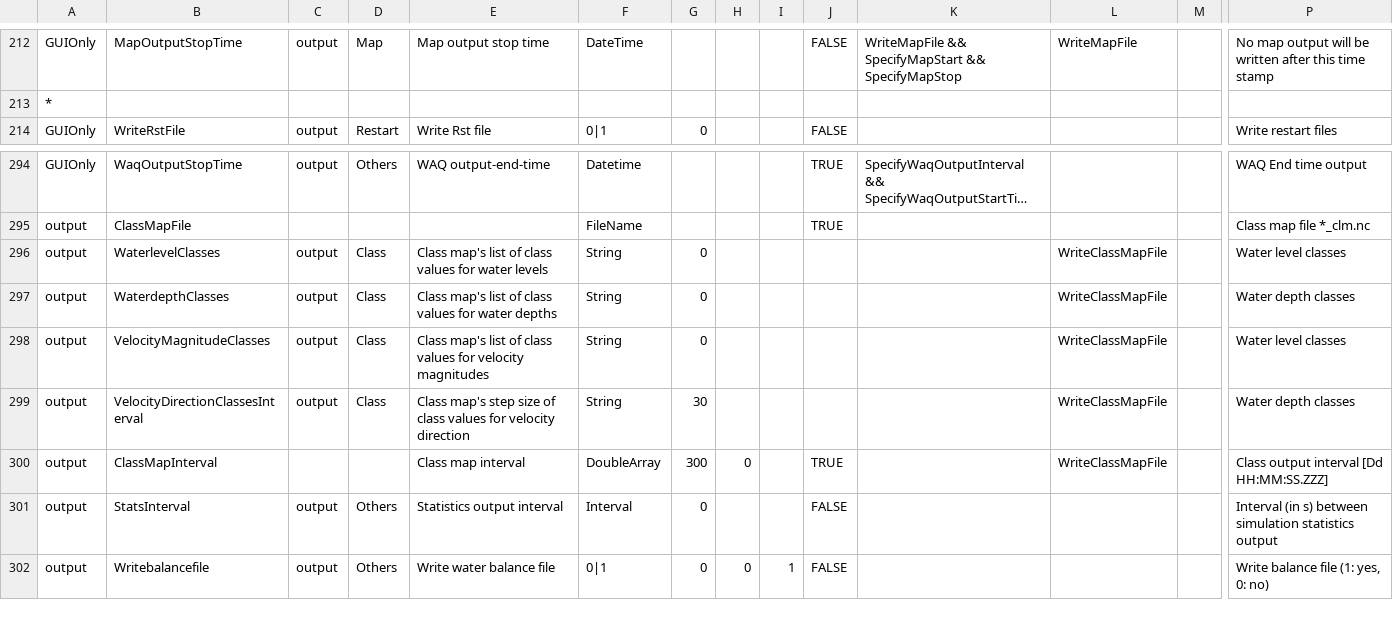
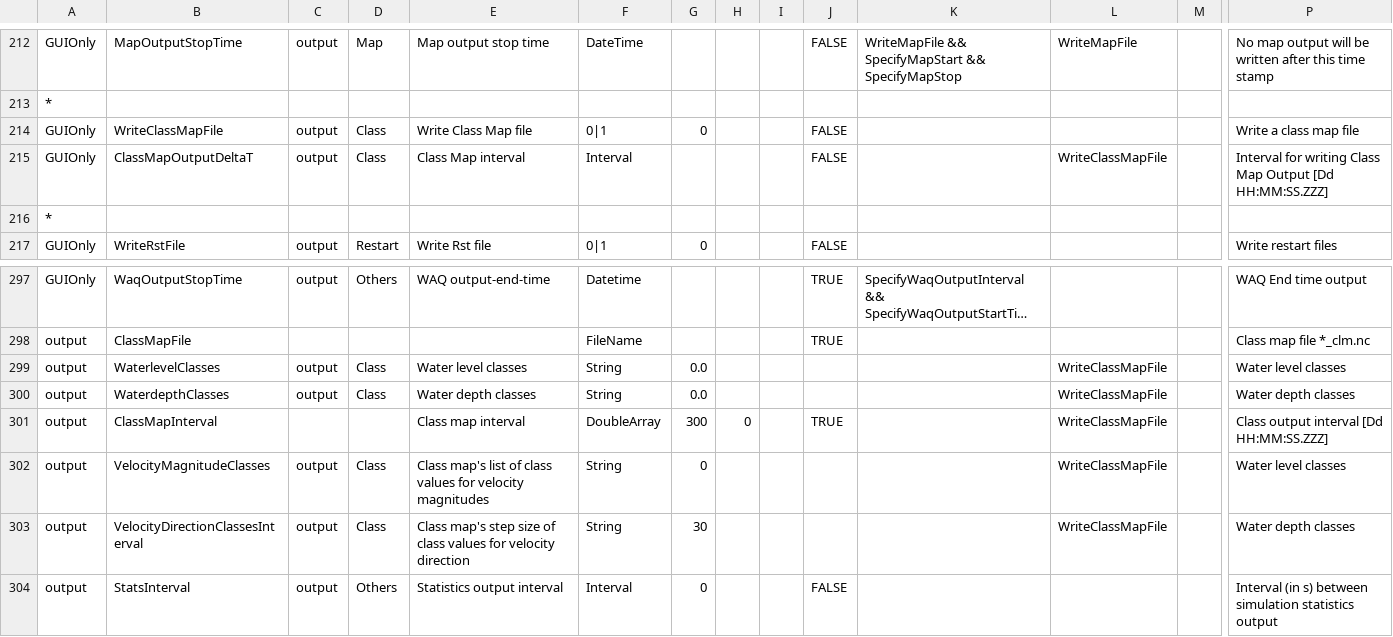
Before and after one commit to Deltares-research/DHYDROGUI, a CSV file: src/DeltaShell.Plugins.FMSuite.FlowFM/dflowfm-properties.csv, drawn as a sheet; only a part is shown, gaps mark what is left out; the shorter side is filled out with more unchanged rows; long unchanged cells end in …; addresses are those after the commit; rows hold the shown columns only; the diff names each change by its address in the sheet, - before the commit and + after, or states it on an @@ line.

```diff
--- a/src/DeltaShell.Plugins.FMSuite.FlowFM/dflowfm-properties.csv
+++ b/src/DeltaShell.Plugins.FMSuite.FlowFM/dflowfm-properties.csv
+row 214: GUIOnly | WriteClassMapFile | output | Class | Write Class Map file | 0|1 | 0 |  |  | FALSE |  |  |  | Write a class map file
+row 215: GUIOnly | ClassMapOutputDeltaT | output | Class | Class Map interval | Interval |  |  |  | FALSE |  | WriteClassMapFile |  | Interval for writing Class Map Output [Dd HH:MM:SS.ZZZ]
+row 216: *
-E299: Class map's list of class values for water levels
+E299: Water level classes
-G299:G300: 0
+G299:G300: 0.0
-E300: Class map's list of class values for water depths
+E300: Water depth classes
@@ row 300 moved to row 301: output @@
```
Also changed, not shown: 21 other files.
